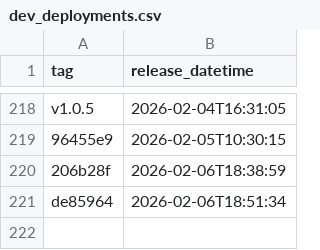
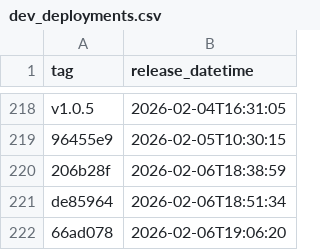
Before and after one commit to NHSDigital/eps-assist-me, a CSV file: _data/dev_deployments.csv, drawn as a sheet; only a part is shown, gaps mark what is left out.

```diff
--- a/_data/dev_deployments.csv
+++ b/_data/dev_deployments.csv
@@ -221 +221,2 @@ v1.0.5,2026-02-04T16:31:05
 de85964,2026-02-06T18:51:34
+66ad078,2026-02-06T19:06:20
```
Also changed, not shown: 1 other file.
